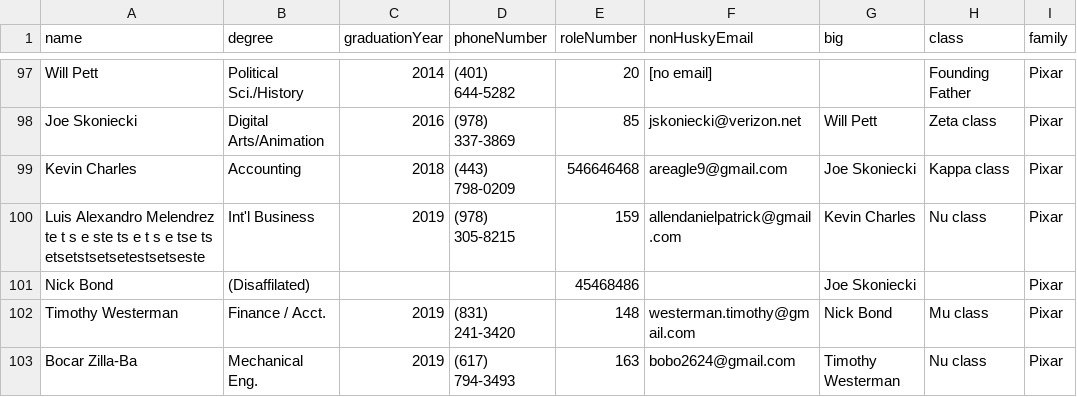
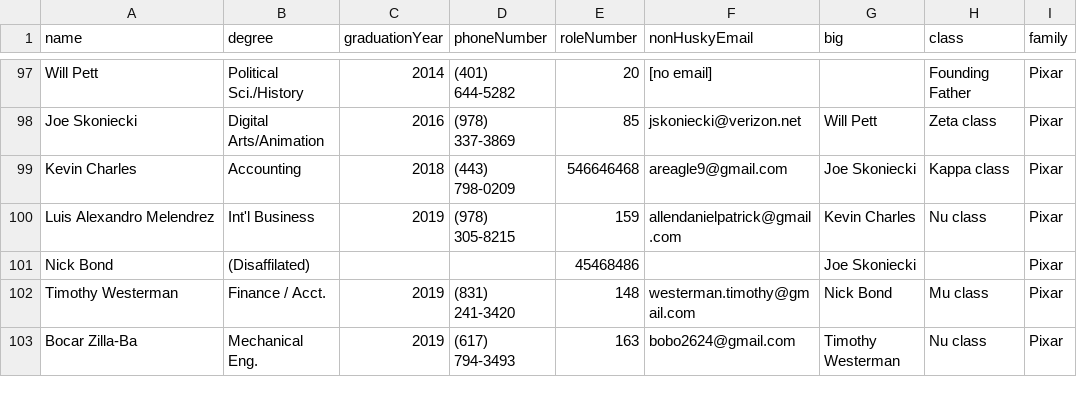
Before and after one commit to tiroffp/tree, a CSV file: data/info.csv, drawn as a sheet; only a part is shown, gaps mark what is left out; the diff names each change by its address in the sheet, - before the commit and + after, or states it on an @@ line.

```diff
--- a/data/info.csv
+++ b/data/info.csv
-A100 (name): …Alexandro Melendrez te t s e ste ts e t s e tse ts etsetstsetsetestsetseste
+A100 (name): …Alexandro Melendrez
```
Also changed, not shown: 1 other file.
